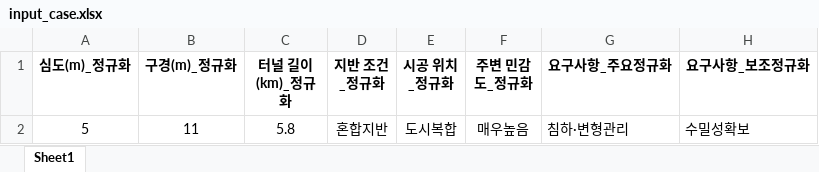
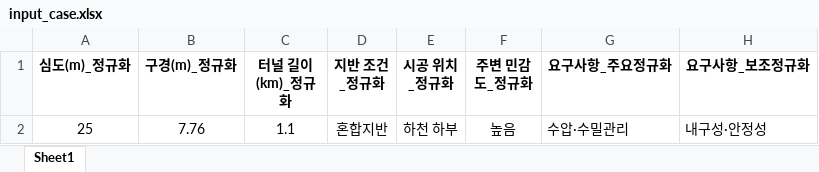
Before and after one commit to divper/tunnel-method-recommender, an Excel workbook: data/input/input_case.xlsx, sheet Sheet1, drawn as a sheet; values as stored, in another font and other column widths than the file's, no borders; removed rows and columns are numbered as before the commit, all else as after; the diff names each change by its address in the sheet, - before the commit and + after, or states it on an @@ line.

```diff
--- a/data/input/input_case.xlsx (sheet Sheet1)
+++ b/data/input/input_case.xlsx (sheet Sheet1)
-row 2: 5 | 11 | 5.8 | 혼합지반 | 도시복합 | 매우높음 | 침하·변형관리 | 수밀성확보
+row 2: 25 | 7.76 | 1.1 | 혼합지반 | 하천 하부 | 높음 | 수압·수밀관리 | 내구성·안정성
```
Also changed, not shown: data/outputs/result.xlsx, data/raw/조사 자료 정규화.xlsx, 2 other files.
